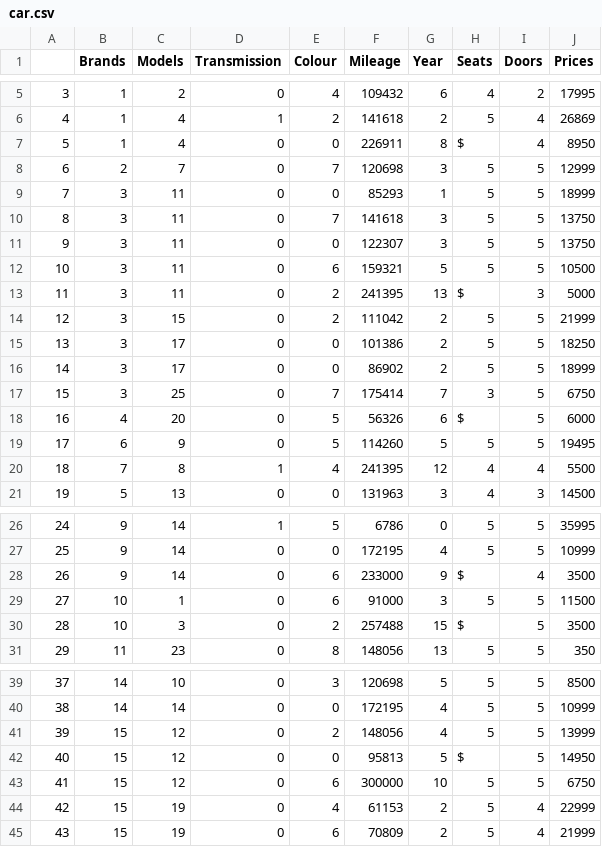
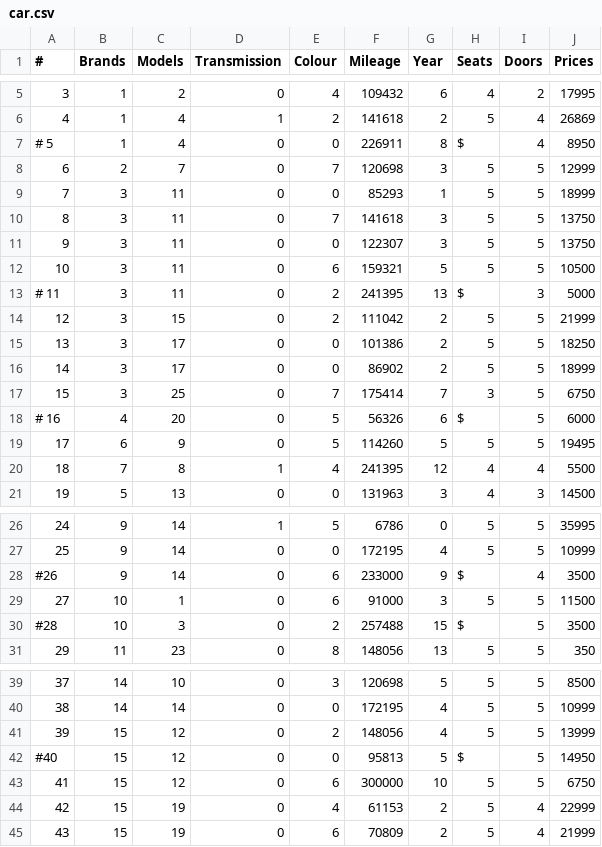
Before and after one commit to ruthbrennankk/ML_Group_Project, a CSV file: car.csv, drawn as a sheet; only a part is shown, gaps mark what is left out; the diff names each change by its address in the sheet, - before the commit and + after, or states it on an @@ line.

```diff
--- a/car.csv
+++ b/car.csv
-A1: (empty)
+A1: #
-A7 (#): 5
+A7 (#): # 5
-A13 (#): 11
+A13 (#): # 11
-A18 (#): 16
+A18 (#): # 16
-A28 (#): 26
+A28 (#): #26
-A30 (#): 28
+A30 (#): #28
-A42 (#): 40
+A42 (#): #40
```
Also changed, not shown: 3 other files.
